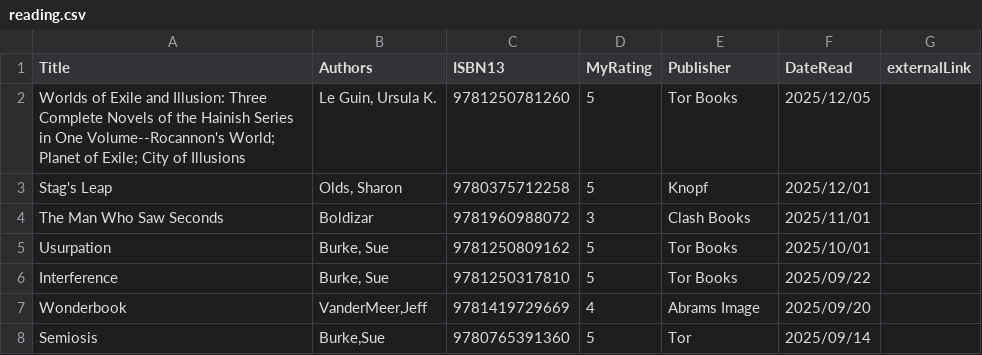
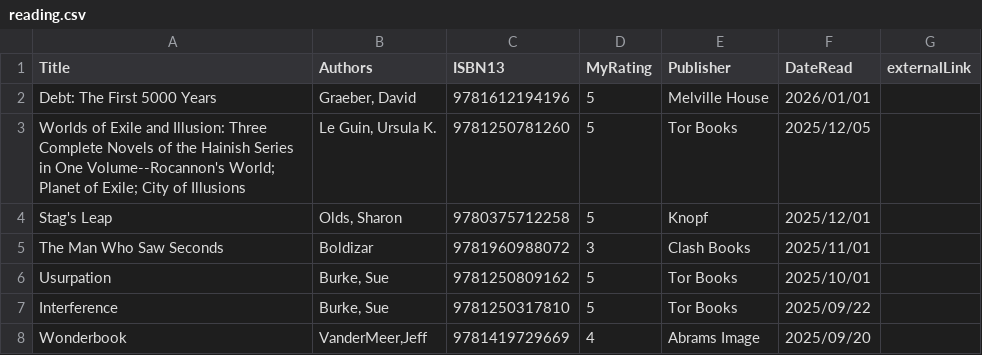
Before and after one commit to mattbailey0/mattmattmatt_2, a CSV file: searchIndexes/reading.csv, drawn as a sheet; only a part is shown; the shorter side is filled out with more unchanged rows.

Commit message:
add 2026 reading page, squash css bugs

```diff
--- a/searchIndexes/reading.csv
+++ b/searchIndexes/reading.csv
@@ -1,2 +1,3 @@
 Title,Authors,ISBN13,MyRating,Publisher,DateRead,externalLink
+"Debt: The First 5000 Years","Graeber, David",9781612194196,5,Melville House,2026/01/01
 "Worlds of Exile and Illusion: Three Complete Novels of the Hainish Series in One Volume--Rocannon's World; Planet of Exile; City of Illusions","Le Guin, Ursula K.",9781250781260,5,Tor Books,2025/12/05
```
Also changed, not shown: 6 other files.
